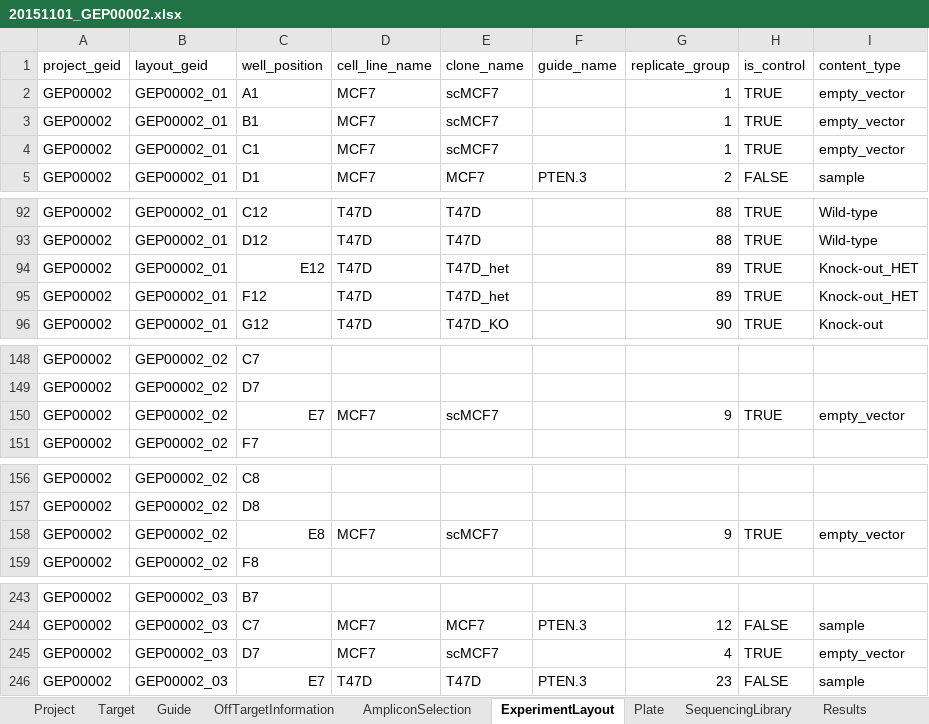
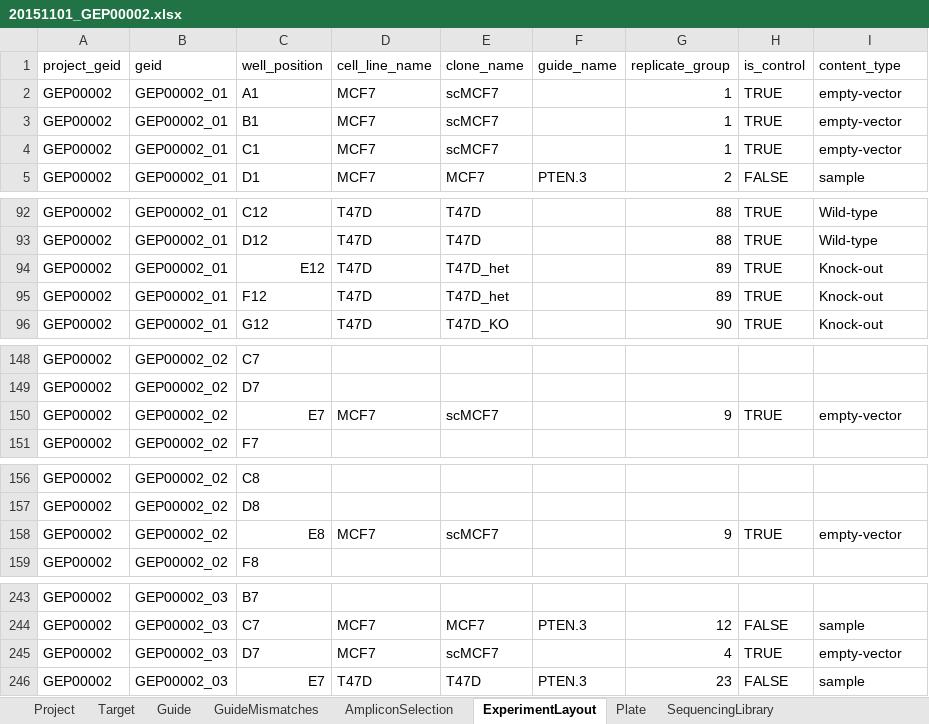
Before and after one commit to alanwilter/GenEditID, an Excel workbook: data/20151101_GEP00002/20151101_GEP00002.xlsx, sheet ExperimentLayout, drawn as a sheet; only a part is shown, gaps mark what is left out; values as stored, in another font and other column widths than the file's, no cell formats; the diff covers the shown part only; the diff names each change by its address in the sheet, - before the commit and + after, or states it on an @@ line.

```diff
--- a/data/20151101_GEP00002/20151101_GEP00002.xlsx (sheet ExperimentLayout)
+++ b/data/20151101_GEP00002/20151101_GEP00002.xlsx (sheet ExperimentLayout)
-sheet tab: OffTargetInformation
+sheet tab: GuideMismatches
-sheet tab: Results
-B1: layout_geid
+B1: geid
-I2:I4 (content_type): empty_vector
+I2:I4 (content_type): empty-vector
-I94:I95 (content_type): Knock-out_HET
+I94:I95 (content_type): Knock-out
-I150 (content_type): empty_vector
+I150 (content_type): empty-vector
-I158 (content_type): empty_vector
+I158 (content_type): empty-vector
-I245 (content_type): empty_vector
+I245 (content_type): empty-vector
```
Also changed, not shown: 1 edited cell elsewhere in this sheet, sheet SequencingLibrary, sheet AmpliconSelection, sheet Plate, sheet GuideMismatches, cell formats, formulas that keep their value, data/20170127_GEP00001/20170127_GEP00001.xlsx, data/templates/YYYYMMDD_GEPXXXXX.xlsx, 7 other files.
